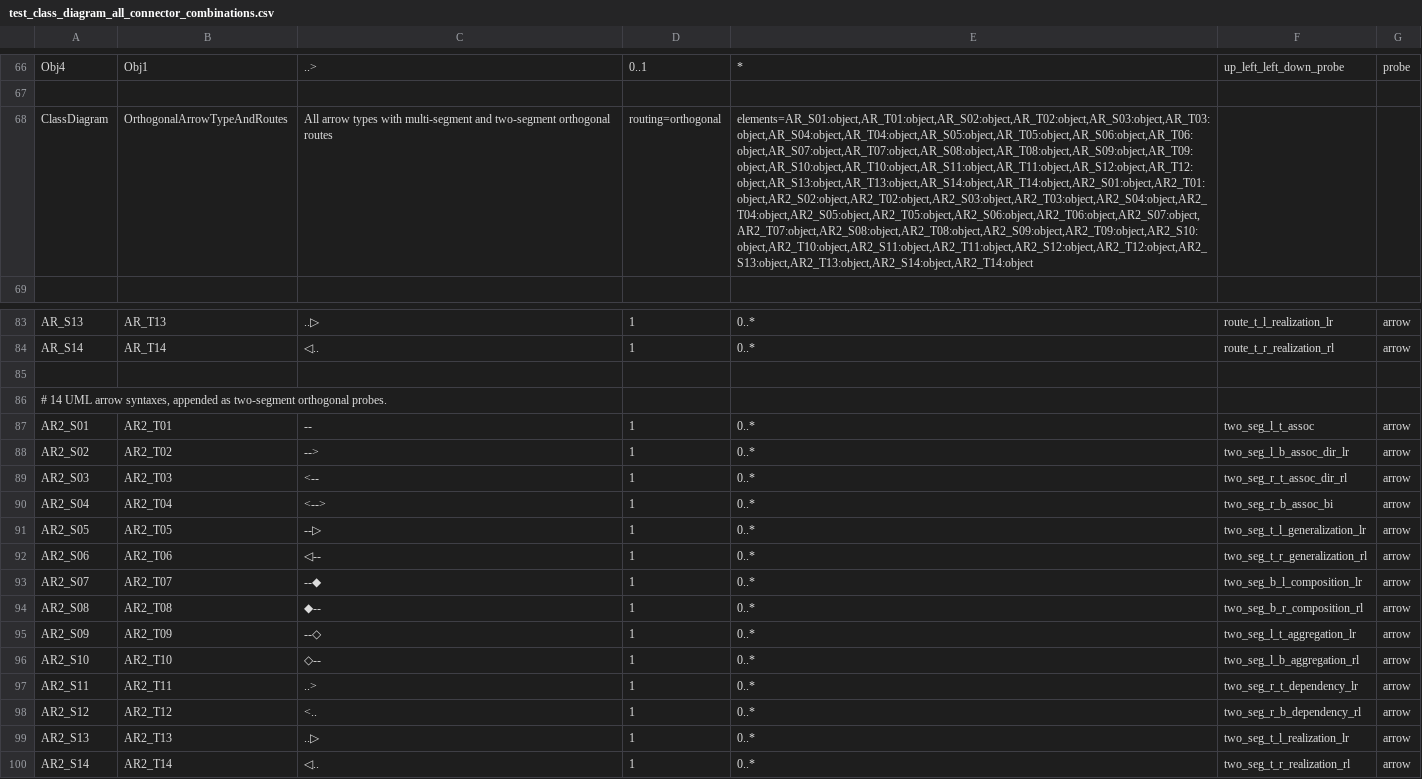
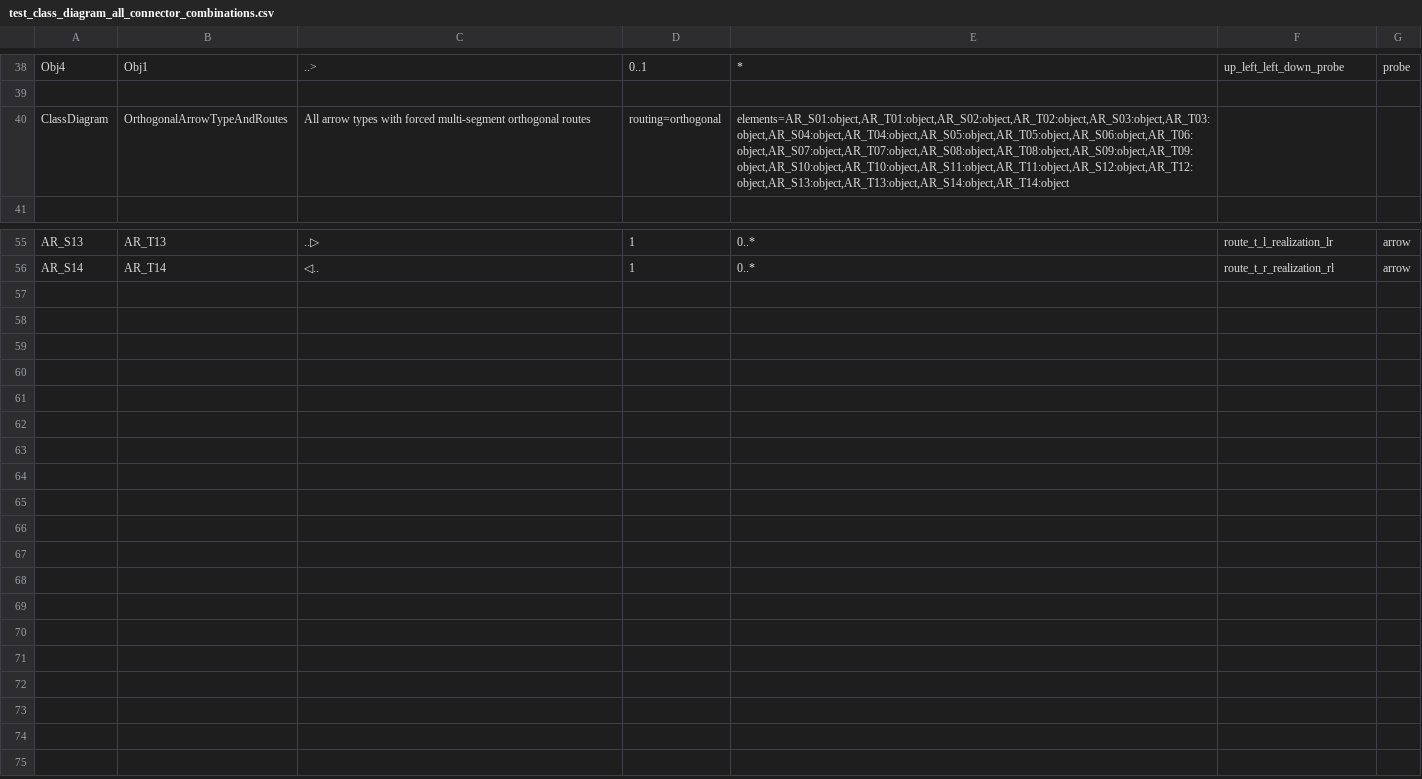
Before and after one commit to antodeanomic/modeling_tool, a CSV file: Process/01_System/40_Tests/20_Advanced/test_class_diagram_all_connector_combinations.csv, drawn as a sheet; only a part is shown, gaps mark what is left out; removed rows and columns are numbered as before the commit, all else as after; the diff covers the shown part only; the diff names each change by its address in the sheet, - before the commit and + after, or states it on an @@ line.

```diff
--- a/Process/01_System/40_Tests/20_Advanced/test_class_diagram_all_connector_combinations.csv
+++ b/Process/01_System/40_Tests/20_Advanced/test_class_diagram_all_connector_combinations.csv
-C40: …types with multi-segment and two-segment orthogonal routes
+C40: …types with forced multi-segment orthogonal routes
-E40: elements=AR_S01:object,AR_T01:object,AR_S02:object,AR_T02:object,AR_S03:object,AR_T03:object,AR_S04:object,AR_T04:object,AR_S05:object,AR_T05:object,AR_S06:object,AR_T06:object,AR_S07:object,AR_T07:object,AR_S08:object,AR_T08:object,AR_S09:object,AR_T09:object,AR_S10:object,AR_T10:object,AR_S11:object,AR_T11:object,AR_S12:object,AR_T12:object,AR_S13:object,AR_T13:object,AR_S14:object,AR_T14:object,AR2_S01:object,AR2_T01:object,AR2_S02:object,AR2_T02:object,AR2_S03:object,AR2_T03:object,AR2_S04:object,AR2_T04:object,AR2_S05:object,AR2_T05:object,AR2_S06:object,AR2_T06:object,AR2_S07:object,AR2_T07:object,AR2_S08:object,AR2_T08:object,AR2_S09:object,AR2_T09:object,AR2_S10:object,AR2_T10:object,AR2_S11:object,AR2_T11:object,AR2_S12:object,AR2_T12:object,AR2_S13:object,AR2_T13:object,AR2_S14:object,AR2_T14:object
+E40: elements=AR_S01:object,AR_T01:object,AR_S02:object,AR_T02:object,AR_S03:object,AR_T03:object,AR_S04:object,AR_T04:object,AR_S05:object,AR_T05:object,AR_S06:object,AR_T06:object,AR_S07:object,AR_T07:object,AR_S08:object,AR_T08:object,AR_S09:object,AR_T09:object,AR_S10:object,AR_T10:object,AR_S11:object,AR_T11:object,AR_S12:object,AR_T12:object,AR_S13:object,AR_T13:object,AR_S14:object,AR_T14:object
-row 85: (empty)
-row 86: # 14 UML arrow syntaxes, appended as two-segment orthogonal probes.
-row 87: AR2_S01 | AR2_T01 | -- | 1 | 0..* | two_seg_l_t_assoc | arrow
-row 88: AR2_S02 | AR2_T02 | --> | 1 | 0..* | two_seg_l_b_assoc_dir_lr | arrow
-row 89: AR2_S03 | AR2_T03 | <-- | 1 | 0..* | two_seg_r_t_assoc_dir_rl | arrow
-row 90: AR2_S04 | AR2_T04 | <--> | 1 | 0..* | two_seg_r_b_assoc_bi | arrow
-row 91: AR2_S05 | AR2_T05 | --▷ | 1 | 0..* | two_seg_t_l_generalization_lr | arrow
-row 92: AR2_S06 | AR2_T06 | ◁-- | 1 | 0..* | two_seg_t_r_generalization_rl | arrow
-row 93: AR2_S07 | AR2_T07 | --◆ | 1 | 0..* | two_seg_b_l_composition_lr | arrow
-row 94: AR2_S08 | AR2_T08 | ◆-- | 1 | 0..* | two_seg_b_r_composition_rl | arrow
-row 95: AR2_S09 | AR2_T09 | --◇ | 1 | 0..* | two_seg_l_t_aggregation_lr | arrow
-row 96: AR2_S10 | AR2_T10 | ◇-- | 1 | 0..* | two_seg_l_b_aggregation_rl | arrow
-row 97: AR2_S11 | AR2_T11 | ..> | 1 | 0..* | two_seg_r_t_dependency_lr | arrow
-row 98: AR2_S12 | AR2_T12 | <.. | 1 | 0..* | two_seg_r_b_dependency_rl | arrow
-row 99: AR2_S13 | AR2_T13 | ..▷ | 1 | 0..* | two_seg_t_l_realization_lr | arrow
-row 100: AR2_S14 | AR2_T14 | ◁.. | 1 | 0..* | two_seg_t_r_realization_rl | arrow
```
Also changed, not shown: 28 removed rows elsewhere in this file, 6 other files.
